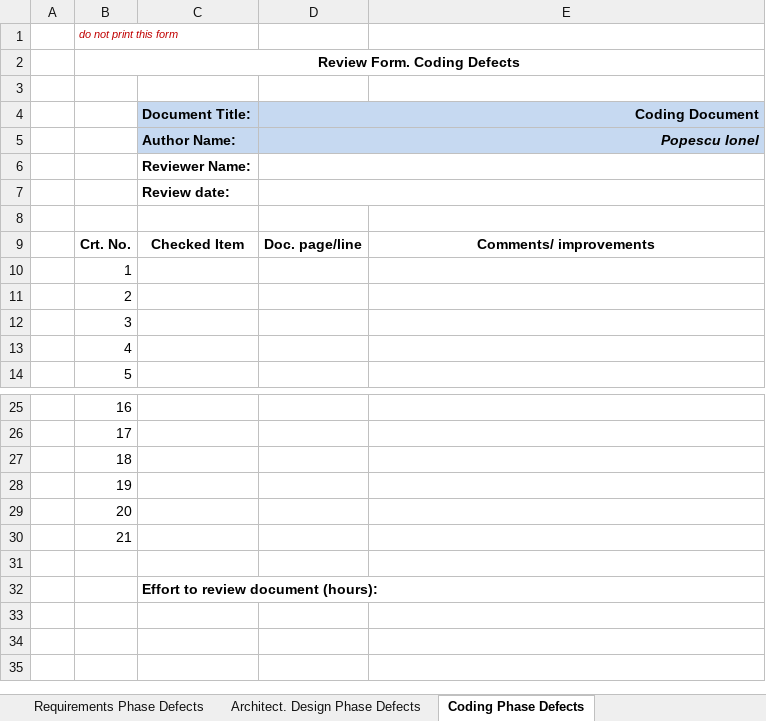
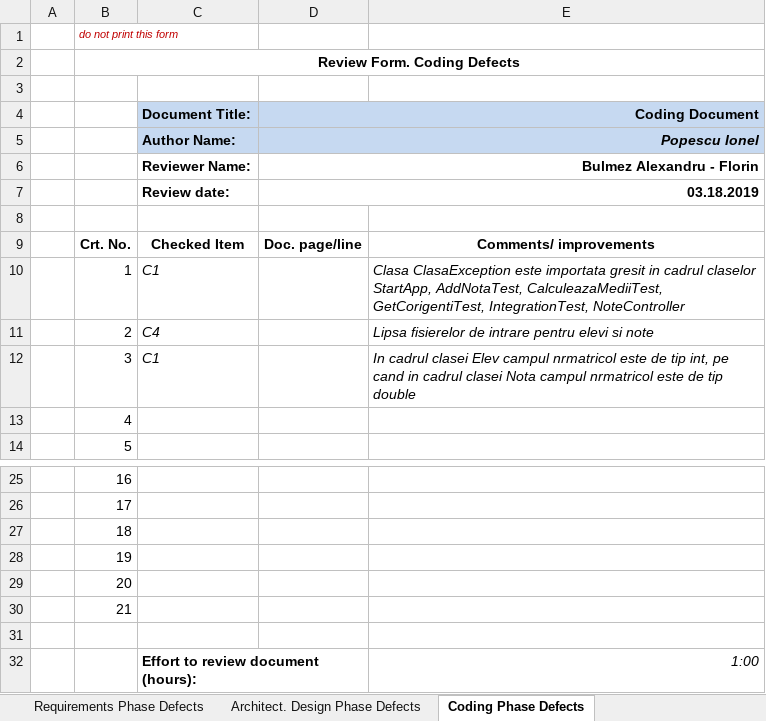
Before and after one commit to abulmez/VVSS, an Excel workbook: Docs/Lab01/Lab01_ReviewReport.xlsx, sheet Coding Phase Defects, drawn as a sheet; only a part is shown, gaps mark what is left out; values as stored, in another font and other column widths than the file's, no borders; the diff names each change by its address in the sheet, - before the commit and + after, or states it on an @@ line.

```diff
--- a/Docs/Lab01/Lab01_ReviewReport.xlsx (sheet Coding Phase Defects)
+++ b/Docs/Lab01/Lab01_ReviewReport.xlsx (sheet Coding Phase Defects)
-D6 (Coding Document): (empty)
+D6 (Coding Document): Bulmez Alexandru - Florin
-D7 (Coding Document): (empty)
+D7 (Coding Document): 03.18.2019
-C10 (Document Title:): (empty)
+C10 (Document Title:): C1
-E10: (empty)
+E10: Clasa ClasaException este importata gresit in cadrul claselor StartApp, AddNotaTest, CalculeazaMediiTest, GetCorigentiTest, IntegrationTest, NoteController
-C11 (Document Title:): (empty)
+C11 (Document Title:): C4
-E11: (empty)
+E11: Lipsa fisierelor de intrare pentru elevi si note
-C12 (Document Title:): (empty)
+C12 (Document Title:): C1
-E12: (empty)
+E12: In cadrul clasei Elev campul nrmatricol este de tip int, pe cand in cadrul clasei Nota campul nrmatricol este de tip double
-E32: (empty)
+E32: 1:00
```
Also changed, not shown: sheet Requirements Phase Defects, sheet Architect. Design Phase Defects, 16 other files.
